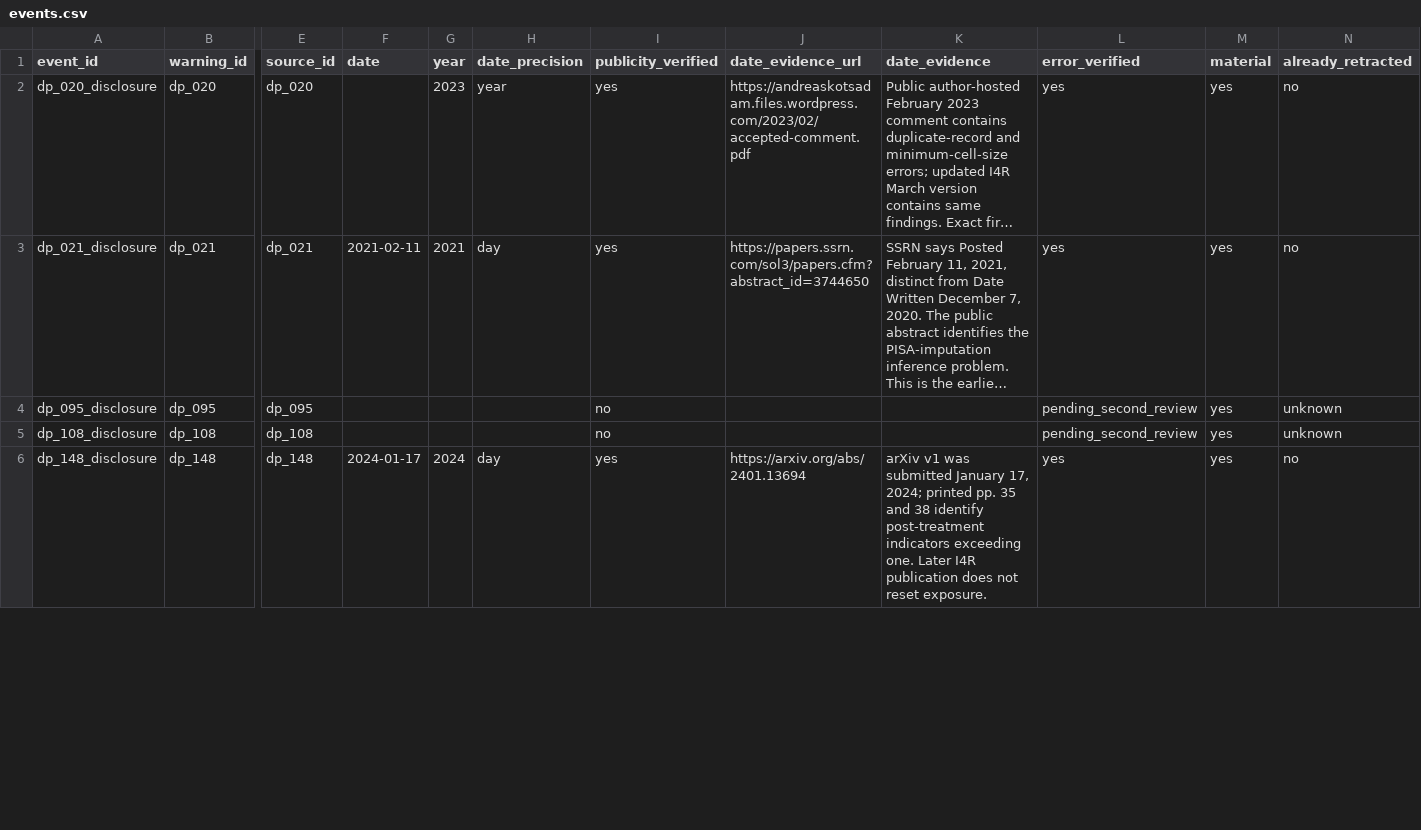
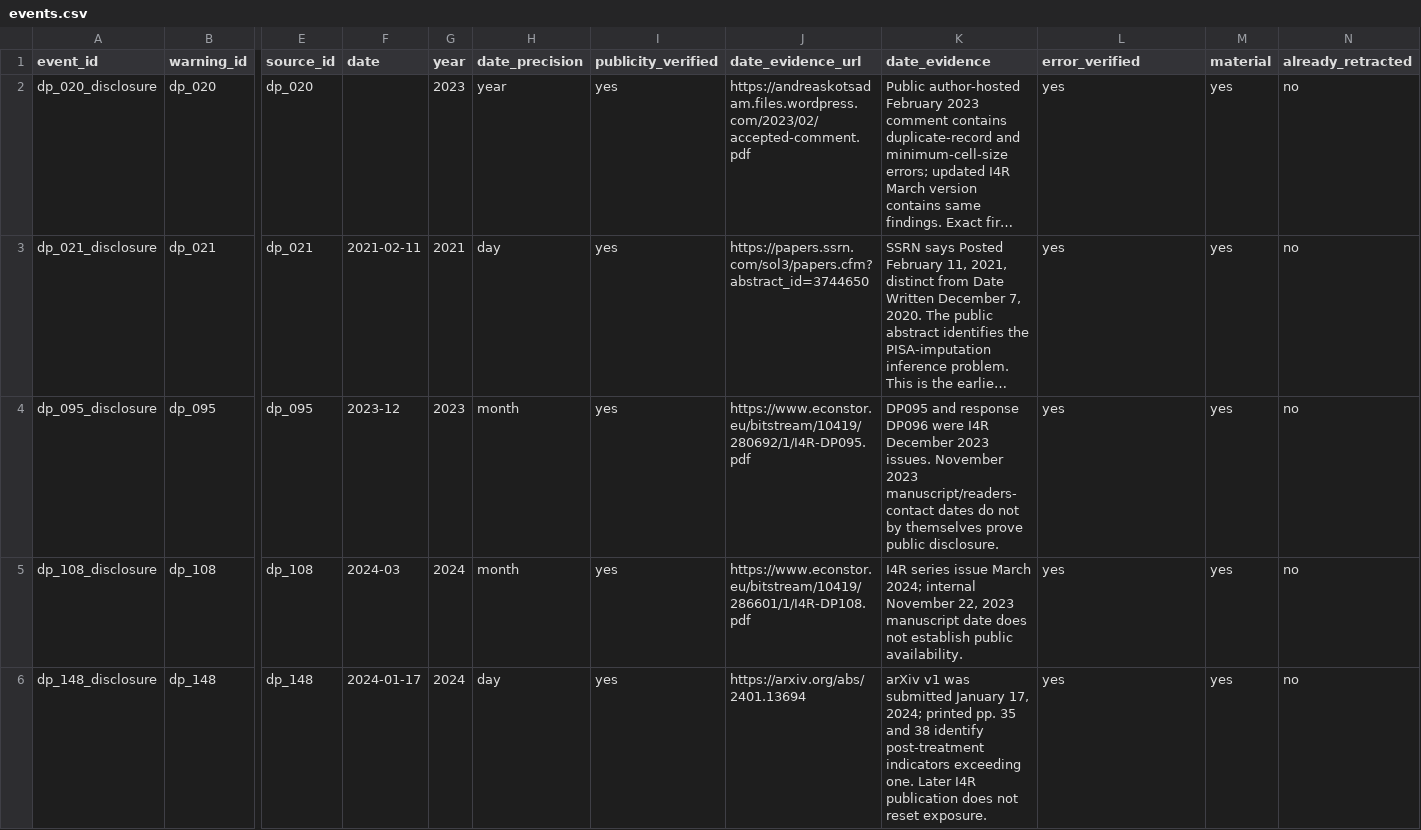
Before and after one commit to recite/sig_fault, a CSV file: data/i4r/events.csv, drawn as a sheet; only a part is shown, gaps mark what is left out; long unchanged cells end in …; the diff covers the shown part only; the diff names each change by its address in the sheet, - before the commit and + after, or states it on an @@ line.

Commit message:
Expand I4R source adjudication and verify disclosure timing

```diff
--- a/data/i4r/events.csv
+++ b/data/i4r/events.csv
-F4 (date): (empty)
+F4 (date): 2023-12
-G4 (year): (empty)
+G4 (year): 2023
-H4:H5 (date_precision): (empty)
+H4:H5 (date_precision): month
-I4:I5 (publicity_verified): no
+I4:I5 (publicity_verified): yes
-J4 (date_evidence_url): (empty)
+J4 (date_evidence_url): https://www.econstor.eu/bitstream/10419/280692/1/I4R-DP095.pdf
-K4 (date_evidence): (empty)
+K4 (date_evidence): DP095 and response DP096 were I4R December 2023 issues. November 2023 manuscript/readers-contact dates do not by themselves prove public disclosure.
-L4:L5 (error_verified): pending_second_review
+L4:L5 (error_verified): yes
-N4:N5 (already_retracted): unknown
+N4:N5 (already_retracted): no
-F5 (date): (empty)
+F5 (date): 2024-03
-G5 (year): (empty)
+G5 (year): 2024
-J5 (date_evidence_url): (empty)
+J5 (date_evidence_url): https://www.econstor.eu/bitstream/10419/286601/1/I4R-DP108.pdf
-K5 (date_evidence): (empty)
+K5 (date_evidence): I4R series issue March 2024; internal November 22, 2023 manuscript date does not establish public availability.
```
Also changed, not shown: 5 added rows and 79 edited cells elsewhere in this file, data/i4r/crossref_retrieval.csv, data/i4r/match_exclusions.csv, 36 other files.
